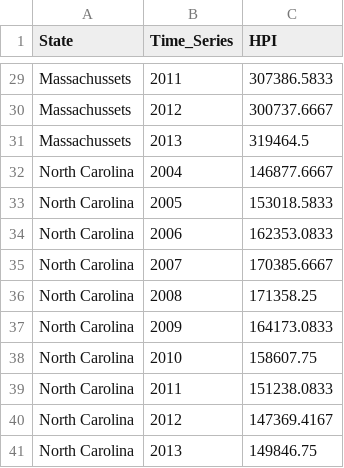
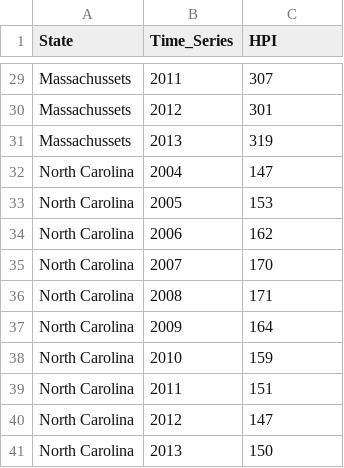
Before and after one commit to KanavMalik/Data_Repository, a CSV file: State_Zhvi_AllHomes.csv, drawn as a sheet; only a part is shown, gaps mark what is left out; the diff covers the shown part only; the diff names each change by its address in the sheet, - before the commit and + after, or states it on an @@ line.

```diff
--- a/State_Zhvi_AllHomes.csv
+++ b/State_Zhvi_AllHomes.csv
-C29 (HPI): 307386.5833
+C29 (HPI): 307
-C30 (HPI): 300737.6667
+C30 (HPI): 301
-C31 (HPI): 319464.5
+C31 (HPI): 319
-C32 (HPI): 146877.6667
+C32 (HPI): 147
-C33 (HPI): 153018.5833
+C33 (HPI): 153
-C34 (HPI): 162353.0833
+C34 (HPI): 162
-C35 (HPI): 170385.6667
+C35 (HPI): 170
-C36 (HPI): 171358.25
+C36 (HPI): 171
-C37 (HPI): 164173.0833
+C37 (HPI): 164
-C38 (HPI): 158607.75
+C38 (HPI): 159
-C39 (HPI): 151238.0833
+C39 (HPI): 151
-C40 (HPI): 147369.4167
+C40 (HPI): 147
-C41 (HPI): 149846.75
+C41 (HPI): 150
```
Also changed, not shown: 27 edited cells elsewhere in this file.
